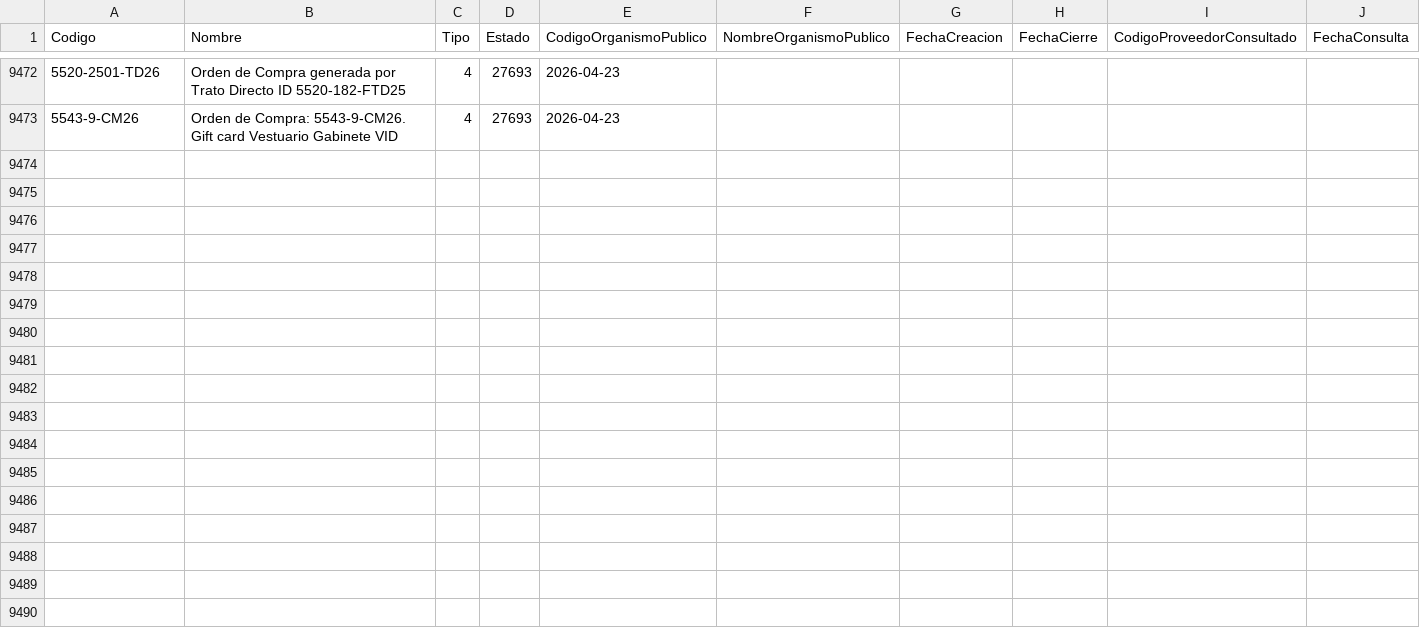
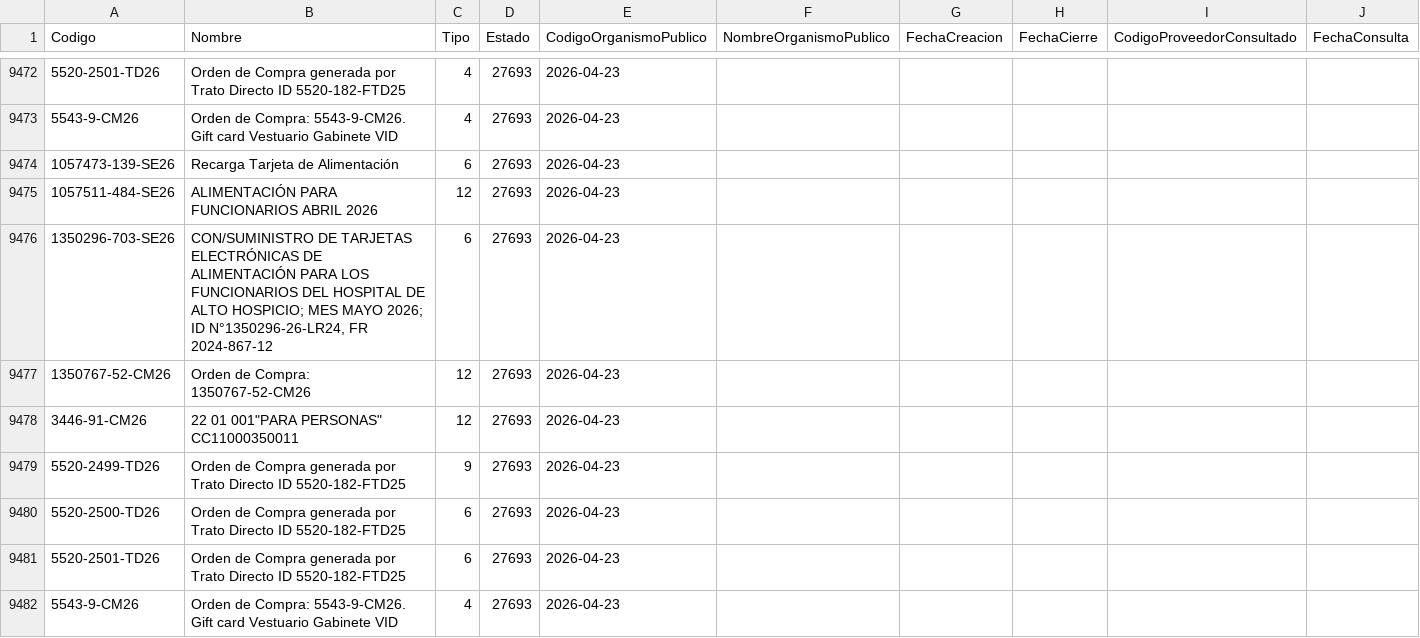
Before and after one commit to hurtadodaniel/mp, a CSV file: data/ordenes_listado.csv, drawn as a sheet; only a part is shown, gaps mark what is left out; the diff names each change by its address in the sheet, - before the commit and + after, or states it on an @@ line.

```diff
--- a/data/ordenes_listado.csv
+++ b/data/ordenes_listado.csv
+row 9474: 1057473-139-SE26 | Recarga Tarjeta de Alimentación | 6 | 27693 | 2026-04-23
+row 9475: 1057511-484-SE26 | ALIMENTACIÓN PARA FUNCIONARIOS ABRIL 2026 | 12 | 27693 | 2026-04-23
+row 9476: 1350296-703-SE26 | CON/SUMINISTRO DE TARJETAS ELECTRÓNICAS DE ALIMENTACIÓN PARA LOS FUNCIONARIOS DEL HOSPITAL DE ALTO HOSPICIO; MES MAYO 2026; ID N°1350296-26-LR24, FR 2024-867-12 | 6 | 27693 | 2026-04-23
+row 9477: 1350767-52-CM26 | Orden de Compra: 1350767-52-CM26 | 12 | 27693 | 2026-04-23
+row 9478: 3446-91-CM26 | 22 01 001"PARA PERSONAS" CC11000350011 | 12 | 27693 | 2026-04-23
+row 9479: 5520-2499-TD26 | Orden de Compra generada por Trato Directo ID 5520-182-FTD25 | 9 | 27693 | 2026-04-23
+row 9480: 5520-2500-TD26 | Orden de Compra generada por Trato Directo ID 5520-182-FTD25 | 6 | 27693 | 2026-04-23
+row 9481: 5520-2501-TD26 | Orden de Compra generada por Trato Directo ID 5520-182-FTD25 | 6 | 27693 | 2026-04-23
+row 9482: 5543-9-CM26 | Orden de Compra: 5543-9-CM26. Gift card Vestuario Gabinete VID | 4 | 27693 | 2026-04-23
```
Also changed, not shown: data/ordenes_detalle.csv, 1 other file.
